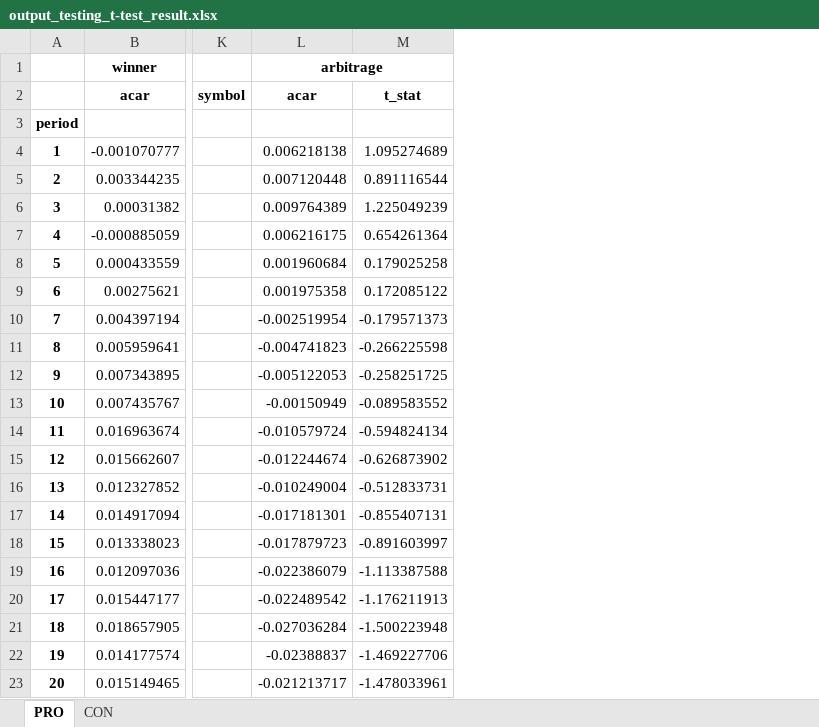
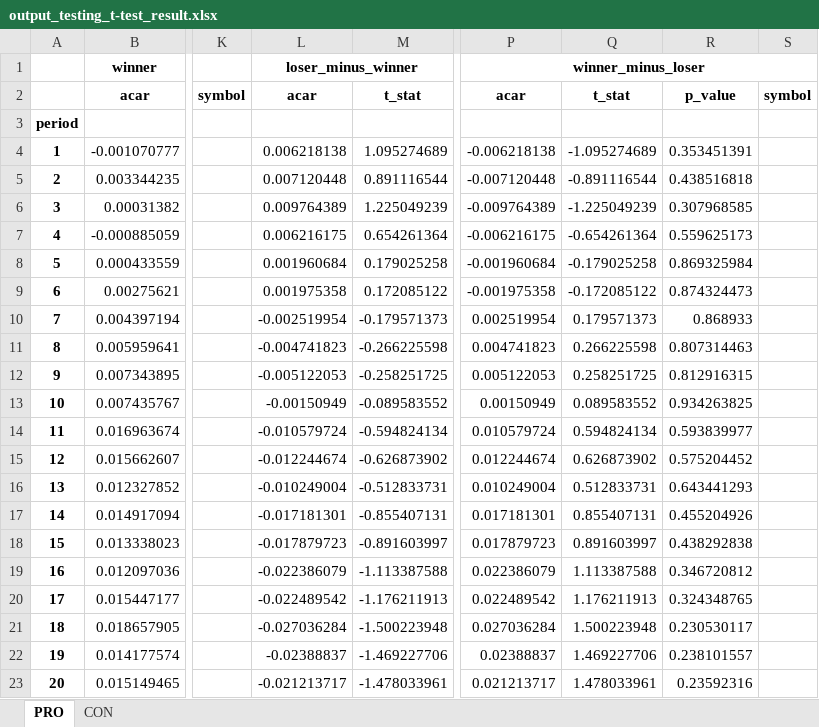
Before and after one commit to adityamahesa/id-nickel-regulation-event-stock-analysis, an Excel workbook: output_testing_t-test_result.xlsx, sheet PRO, drawn as a sheet; only a part is shown, gaps mark what is left out; values as stored, in another font and other column widths than the file's, no borders; the diff names each change by its address in the sheet, - before the commit and + after, or states it on an @@ line.

Commit message:
regression results appeared; winner minus loser appeared

```diff
--- a/output_testing_t-test_result.xlsx (sheet PRO)
+++ b/output_testing_t-test_result.xlsx (sheet PRO)
+column P, rows 1-23: winner_minus_loser | acar |  | -0.006218138 | -0.007120448 | -0.009764389 | -0.006216175 | -0.001960684 | -0.001975358 | 0.002519954 | 0.004741823 | 0.005122053 | 0.00150949 | 0.010579724 | 0.012244674 | 0.010249004 | 0.017181301 | 0.017879723 | 0.022386079 | 0.022489542 | 0.027036284 | 0.02388837 | 0.021213717
+column Q, rows 2-23: t_stat |  | -1.095274689 | -0.891116544 | -1.225049239 | -0.654261364 | -0.179025258 | -0.172085122 | 0.179571373 | 0.266225598 | 0.258251725 | 0.089583552 | 0.594824134 | 0.626873902 | 0.512833731 | 0.855407131 | 0.891603997 | 1.113387588 | 1.176211913 | 1.500223948 | 1.469227706 | 1.478033961
+column R, rows 2-23: p_value |  | 0.353451391 | 0.438516818 | 0.307968585 | 0.559625173 | 0.869325984 | 0.874324473 | 0.868933 | 0.807314463 | 0.812916315 | 0.934263825 | 0.593839977 | 0.575204452 | 0.643441293 | 0.455204926 | 0.438292838 | 0.346720812 | 0.324348765 | 0.230530117 | 0.238101557 | 0.23592316
+column S, row 2: symbol
-L1: arbitrage
+L1: loser_minus_winner
```
Also changed, not shown: sheet CON, gathered_mv.xlsx, gathered_ret.xlsx, 15 other files.
